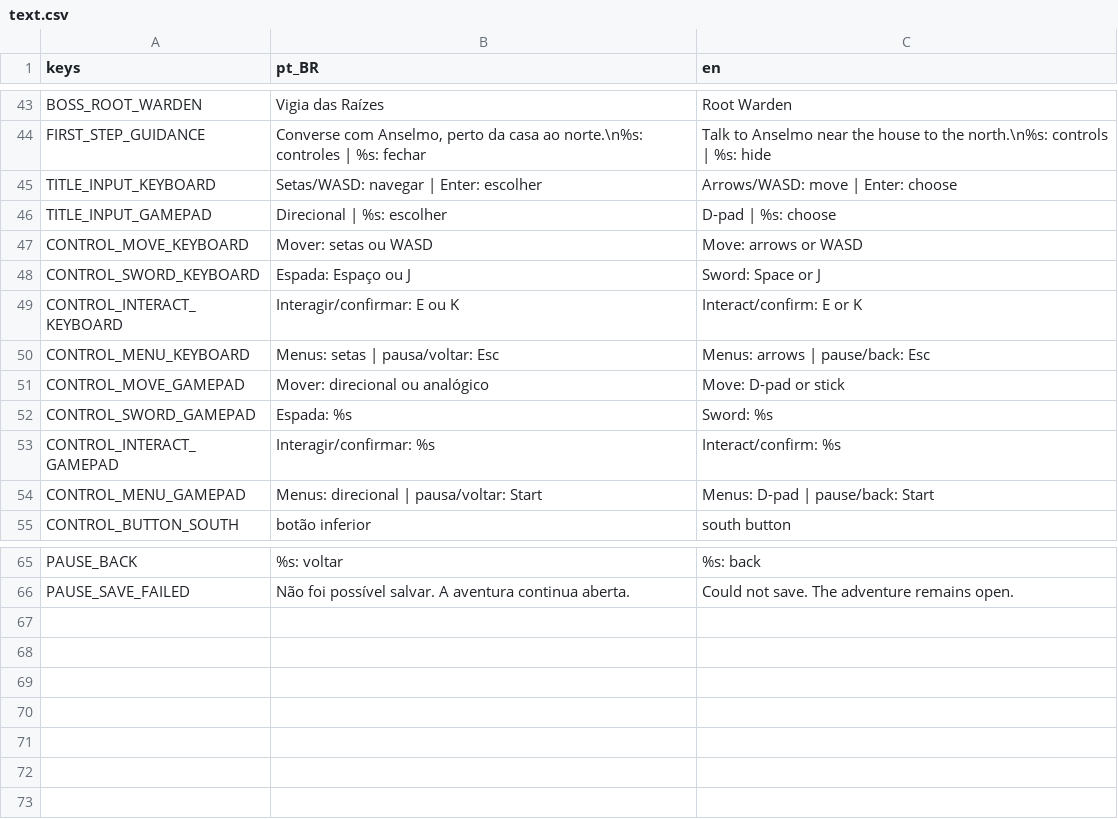
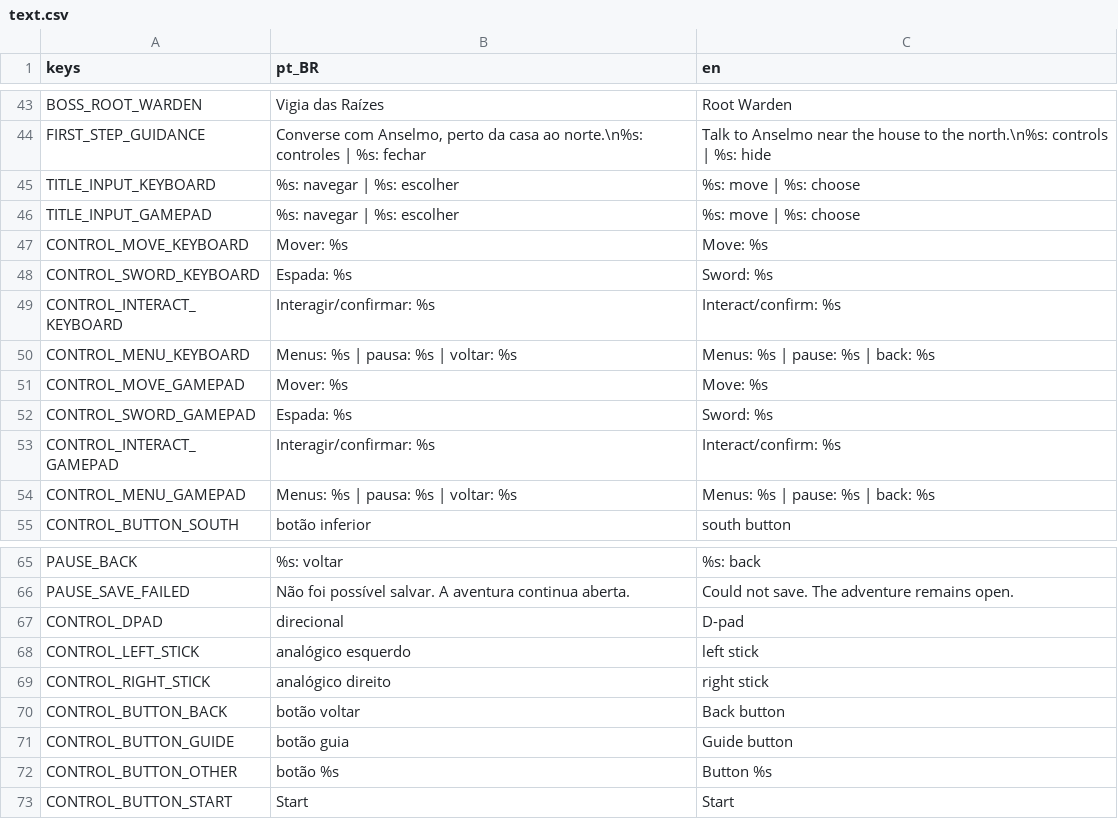
Before and after one commit to Jovinull/Ardovel, a CSV file: locale/text.csv, drawn as a sheet; only a part is shown, gaps mark what is left out.

Commit message:
Fix input prompts and pause bindings

```diff
--- a/locale/text.csv
+++ b/locale/text.csv
@@ -44,12 +44,12 @@ BOSS_ROOT_WARDEN,Vigia das Raízes,Root Warden
 FIRST_STEP_GUIDANCE,"Converse com Anselmo, perto da casa ao norte.\n%s: controles | %s: fechar","Talk to Anselmo near the house to the north.\n%s: controls | %s: hide"
-TITLE_INPUT_KEYBOARD,"Setas/WASD: navegar | Enter: escolher","Arrows/WASD: move | Enter: choose"
-TITLE_INPUT_GAMEPAD,"Direcional | %s: escolher","D-pad | %s: choose"
-CONTROL_MOVE_KEYBOARD,"Mover: setas ou WASD","Move: arrows or WASD"
-CONTROL_SWORD_KEYBOARD,"Espada: Espaço ou J","Sword: Space or J"
-CONTROL_INTERACT_KEYBOARD,"Interagir/confirmar: E ou K","Interact/confirm: E or K"
-CONTROL_MENU_KEYBOARD,"Menus: setas | pausa/voltar: Esc","Menus: arrows | pause/back: Esc"
-CONTROL_MOVE_GAMEPAD,"Mover: direcional ou analógico","Move: D-pad or stick"
+TITLE_INPUT_KEYBOARD,"%s: navegar | %s: escolher","%s: move | %s: choose"
+TITLE_INPUT_GAMEPAD,"%s: navegar | %s: escolher","%s: move | %s: choose"
+CONTROL_MOVE_KEYBOARD,"Mover: %s","Move: %s"
+CONTROL_SWORD_KEYBOARD,"Espada: %s","Sword: %s"
+CONTROL_INTERACT_KEYBOARD,"Interagir/confirmar: %s","Interact/confirm: %s"
+CONTROL_MENU_KEYBOARD,"Menus: %s | pausa: %s | voltar: %s","Menus: %s | pause: %s | back: %s"
+CONTROL_MOVE_GAMEPAD,"Mover: %s","Move: %s"
 CONTROL_SWORD_GAMEPAD,"Espada: %s","Sword: %s"
 CONTROL_INTERACT_GAMEPAD,"Interagir/confirmar: %s","Interact/confirm: %s"
-CONTROL_MENU_GAMEPAD,"Menus: direcional | pausa/voltar: Start","Menus: D-pad | pause/back: Start"
+CONTROL_MENU_GAMEPAD,"Menus: %s | pausa: %s | voltar: %s","Menus: %s | pause: %s | back: %s"
 CONTROL_BUTTON_SOUTH,"botão inferior","south button"
@@ -66 +66,8 @@ PAUSE_BACK,"%s: voltar","%s: back"
 PAUSE_SAVE_FAILED,"Não foi possível salvar. A aventura continua aberta.","Could not save. The adventure remains open."
+CONTROL_DPAD,direcional,"D-pad"
+CONTROL_LEFT_STICK,"analógico esquerdo","left stick"
+CONTROL_RIGHT_STICK,"analógico direito","right stick"
+CONTROL_BUTTON_BACK,"botão voltar","Back button"
+CONTROL_BUTTON_GUIDE,"botão guia","Guide button"
+CONTROL_BUTTON_OTHER,"botão %s","Button %s"
+CONTROL_BUTTON_START,Start,Start
```
Also changed, not shown: 10 other files.
